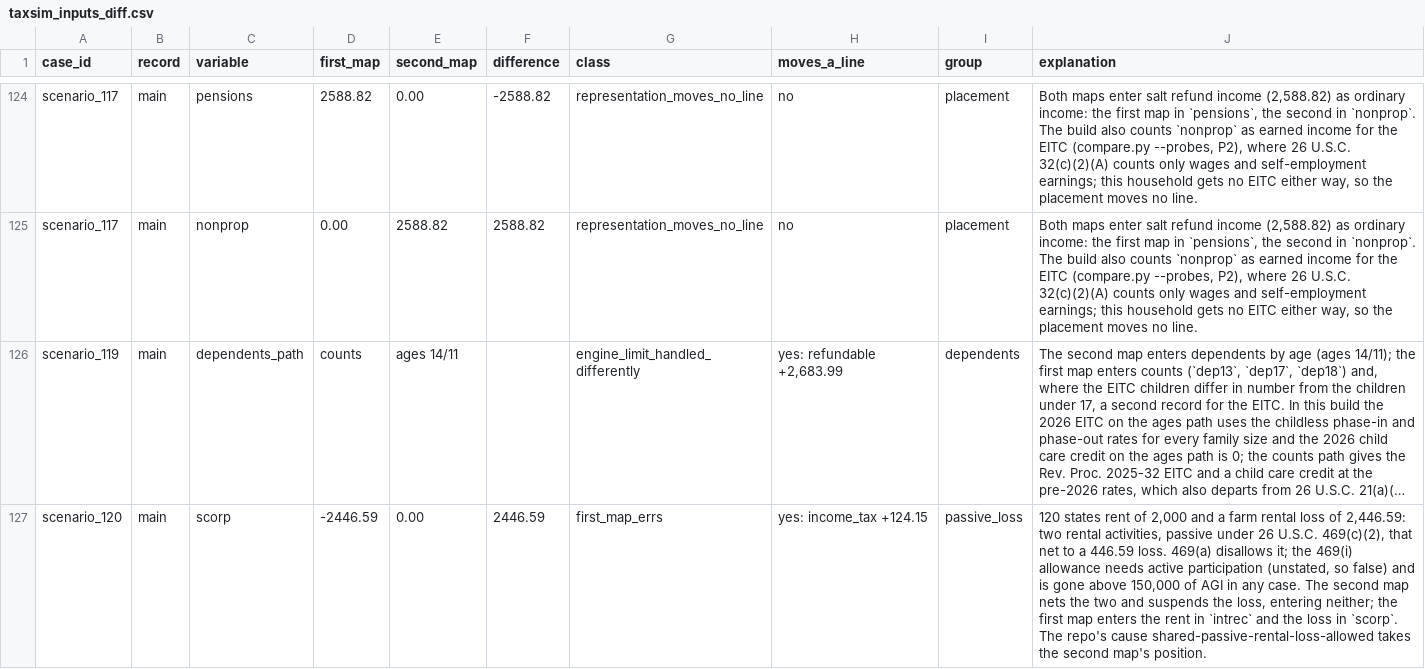
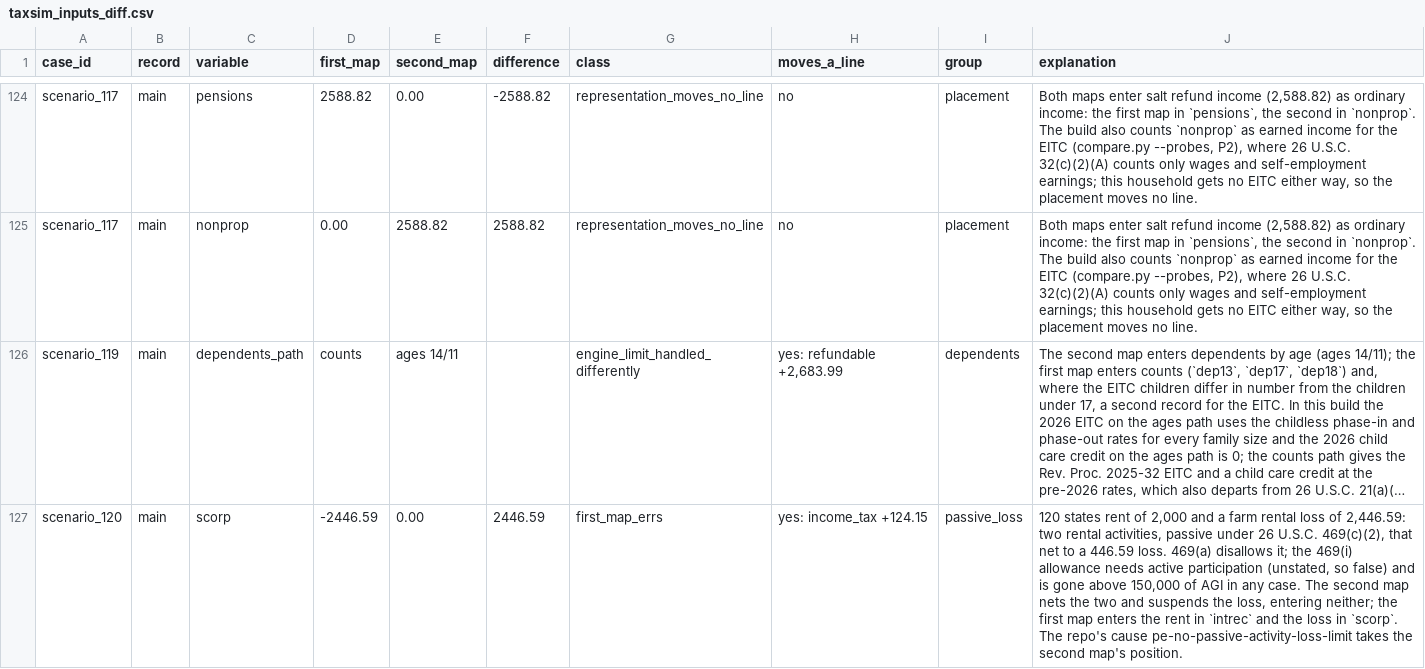
Before and after one commit to PolicyEngine/policybench-key-check, a CSV file: results/second_map/taxsim_inputs_diff.csv, drawn as a sheet; only a part is shown, gaps mark what is left out; long unchanged cells end in …; the diff covers the shown part only; the diff names each change by its address in the sheet, - before the commit and + after, or states it on an @@ line.

```diff
--- a/results/second_map/taxsim_inputs_diff.csv
+++ b/results/second_map/taxsim_inputs_diff.csv
-J127 (explanation): …repo's cause shared-passive-rental-loss-allowed takes the…
+J127 (explanation): …repo's cause pe-no-passive-activity-loss-limit takes the…
```
Also changed, not shown: 5 edited cells elsewhere in this file, results/cell_status.csv, 16 other files.
